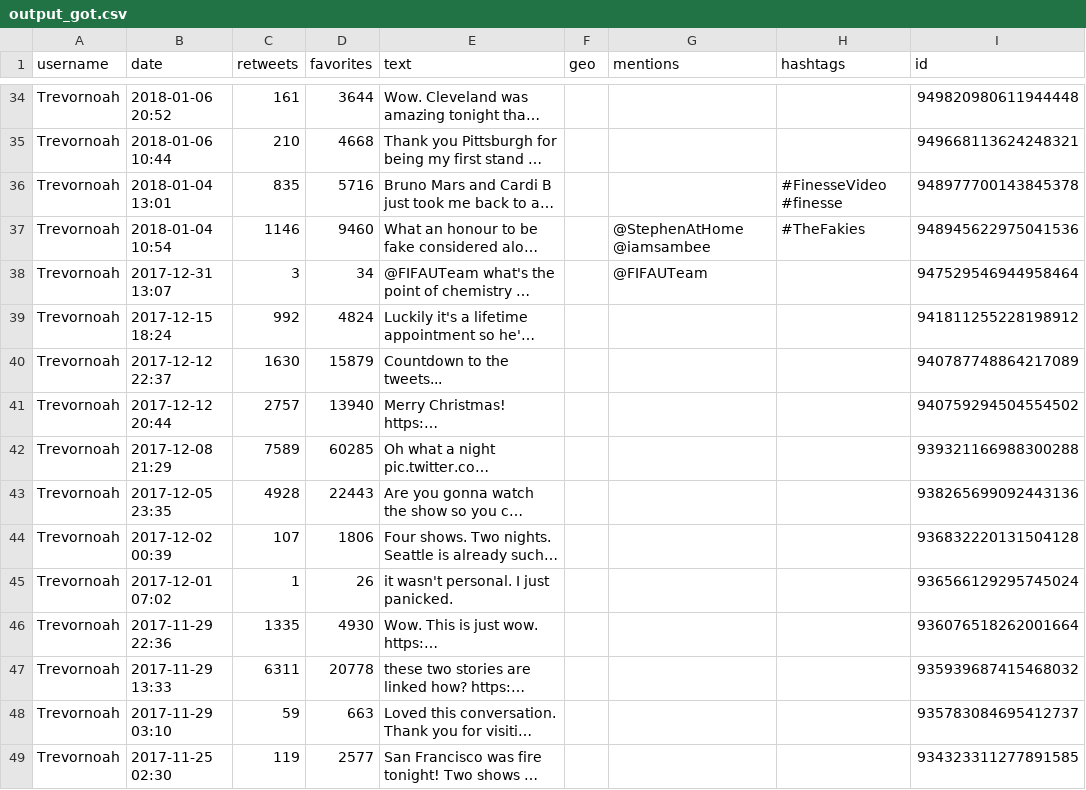
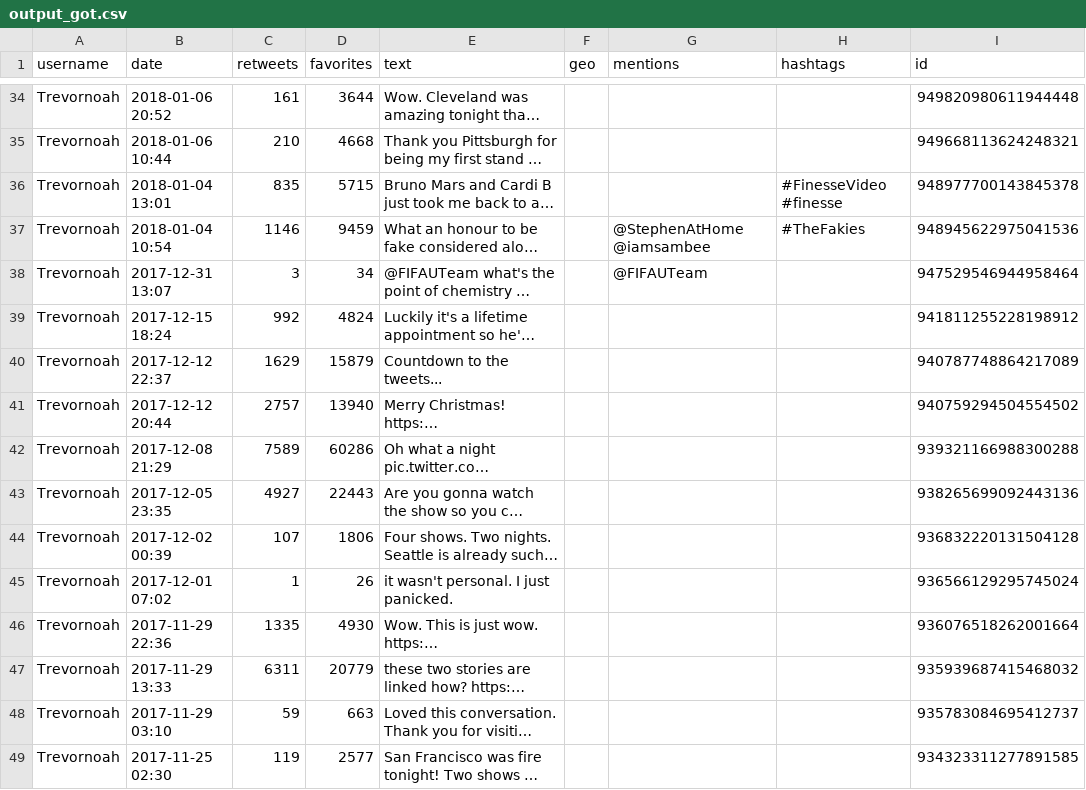
Before and after one commit to jtizon001/ideahub, a CSV file: outputfiles/output_got.csv, drawn as a sheet; only a part is shown, gaps mark what is left out; long unchanged cells end in …; the diff covers the shown part only; the diff names each change by its address in the sheet, - before the commit and + after, or states it on an @@ line.

```diff
--- a/outputfiles/output_got.csv
+++ b/outputfiles/output_got.csv
-D36 (favorites): 5716
+D36 (favorites): 5715
-D37 (favorites): 9460
+D37 (favorites): 9459
-C40 (retweets): 1630
+C40 (retweets): 1629
-D42 (favorites): 60285
+D42 (favorites): 60286
-C43 (retweets): 4928
+C43 (retweets): 4927
-D47 (favorites): 20778
+D47 (favorites): 20779
```
Also changed, not shown: 47 edited cells elsewhere in this file, 5 other files.
